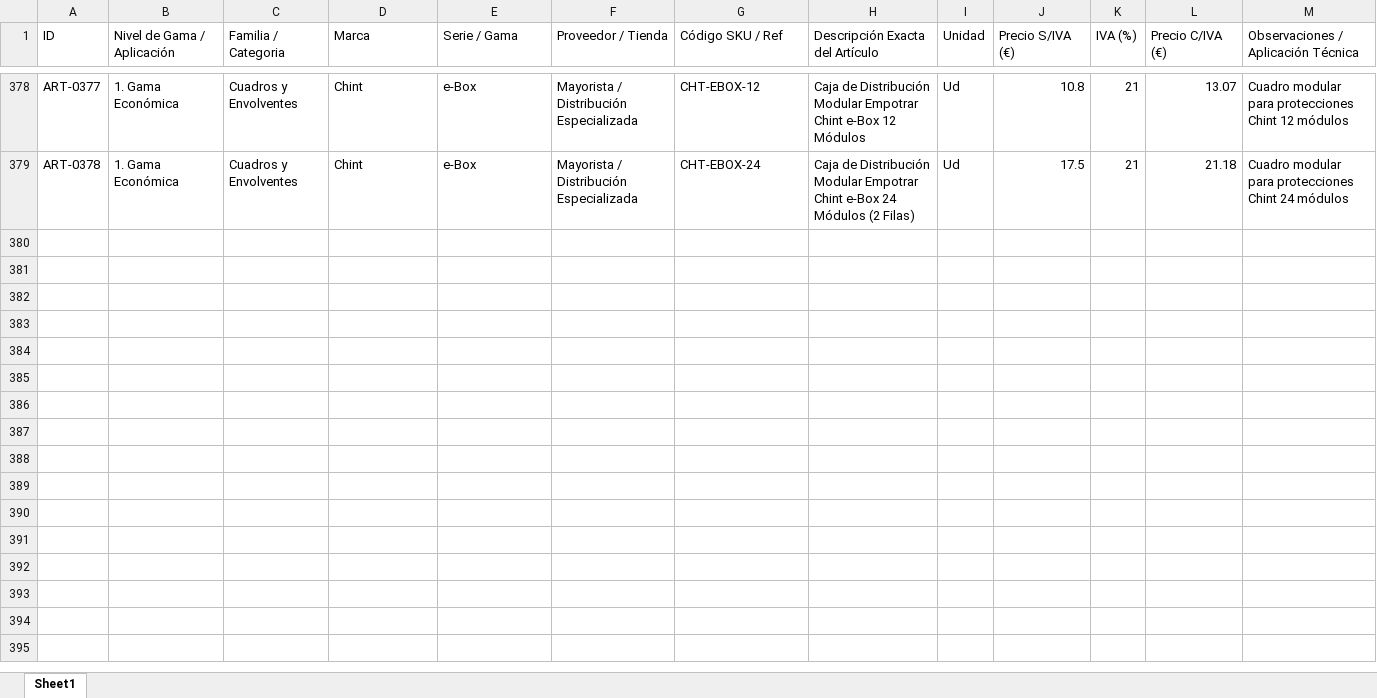
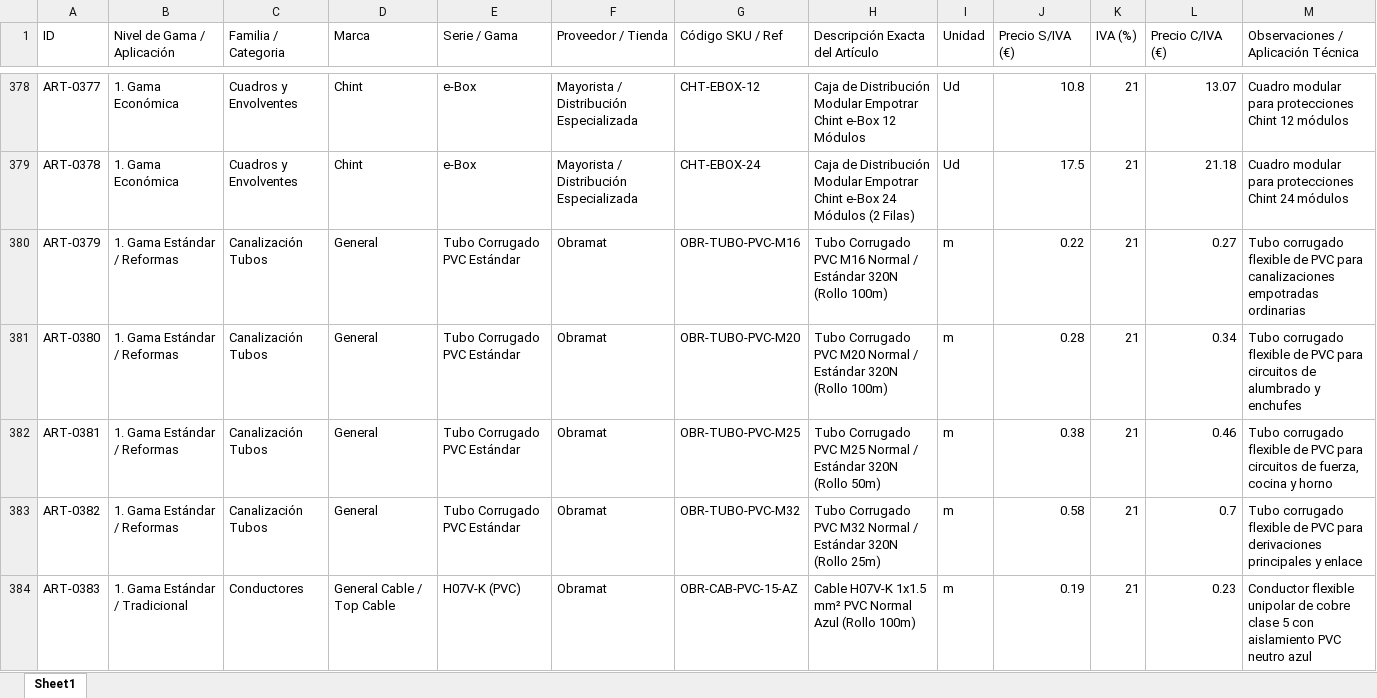
Before and after one commit to richardcurso0606/Bolimur-electricidad, an Excel workbook: base_datos_precio_oficial.xlsx, sheet Sheet1, drawn as a sheet; only a part is shown, gaps mark what is left out; values as stored, in another font and other column widths than the file's, no borders; the diff covers the shown part only; the diff names each change by its address in the sheet, - before the commit and + after, or states it on an @@ line.

Commit message:
feat(materiales): permitir seleccion independiente de tecnologia de cable (H07Z1-K/H07V-K) y tecnologia de tubo (LH/PVC)

```diff
--- a/base_datos_precio_oficial.xlsx (sheet Sheet1)
+++ b/base_datos_precio_oficial.xlsx (sheet Sheet1)
+row 380: ART-0379 | 1. Gama Estándar / Reformas | Canalización Tubos | General | Tubo Corrugado PVC Estándar | Obramat | OBR-TUBO-PVC-M16 | Tubo Corrugado PVC M16 Normal / Estándar 320N (Rollo 100m) | m | 0.22 | 21 | 0.27 | Tubo corrugado flexible de PVC para canalizaciones empotradas ordinarias
+row 381: ART-0380 | 1. Gama Estándar / Reformas | Canalización Tubos | General | Tubo Corrugado PVC Estándar | Obramat | OBR-TUBO-PVC-M20 | Tubo Corrugado PVC M20 Normal / Estándar 320N (Rollo 100m) | m | 0.28 | 21 | 0.34 | Tubo corrugado flexible de PVC para circuitos de alumbrado y enchufes
+row 382: ART-0381 | 1. Gama Estándar / Reformas | Canalización Tubos | General | Tubo Corrugado PVC Estándar | Obramat | OBR-TUBO-PVC-M25 | Tubo Corrugado PVC M25 Normal / Estándar 320N (Rollo 50m) | m | 0.38 | 21 | 0.46 | Tubo corrugado flexible de PVC para circuitos de fuerza, cocina y horno
+row 383: ART-0382 | 1. Gama Estándar / Reformas | Canalización Tubos | General | Tubo Corrugado PVC Estándar | Obramat | OBR-TUBO-PVC-M32 | Tubo Corrugado PVC M32 Normal / Estándar 320N (Rollo 25m) | m | 0.58 | 21 | 0.7 | Tubo corrugado flexible de PVC para derivaciones principales y enlace
+row 384: ART-0383 | 1. Gama Estándar / Tradicional | Conductores | General Cable / Top Cable | H07V-K (PVC) | Obramat | OBR-CAB-PVC-15-AZ | Cable H07V-K 1x1.5 mm² PVC Normal Azul (Rollo 100m) | m | 0.19 | 21 | 0.23 | Conductor flexible unipolar de cobre clase 5 con aislamiento PVC neutro azul
```
Also changed, not shown: 12 added rows elsewhere in this sheet, 2 other files.
